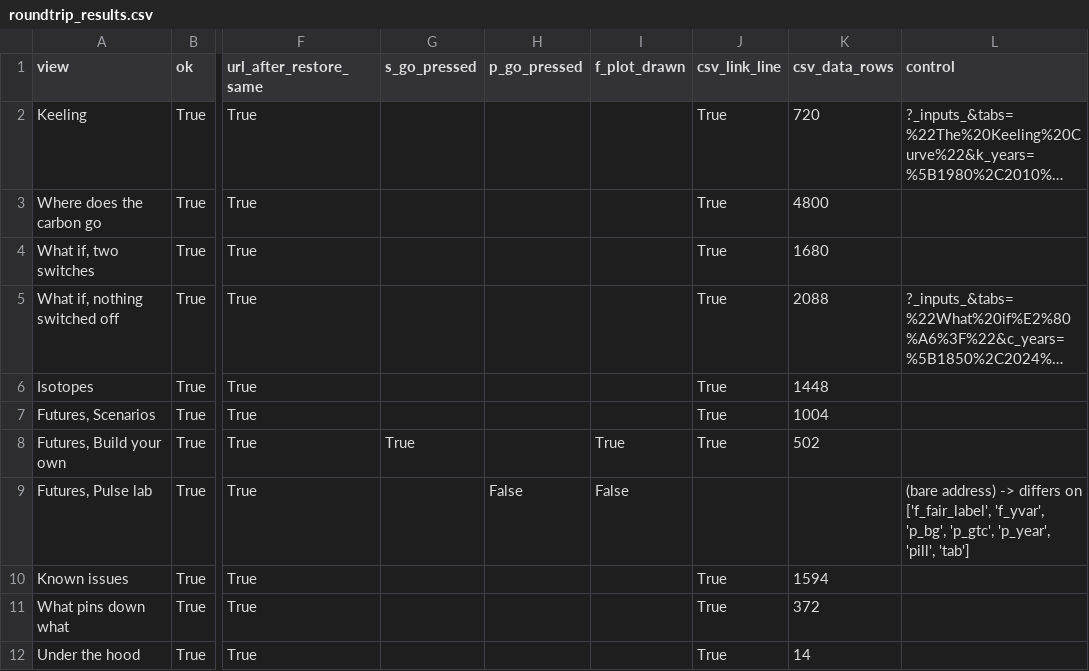
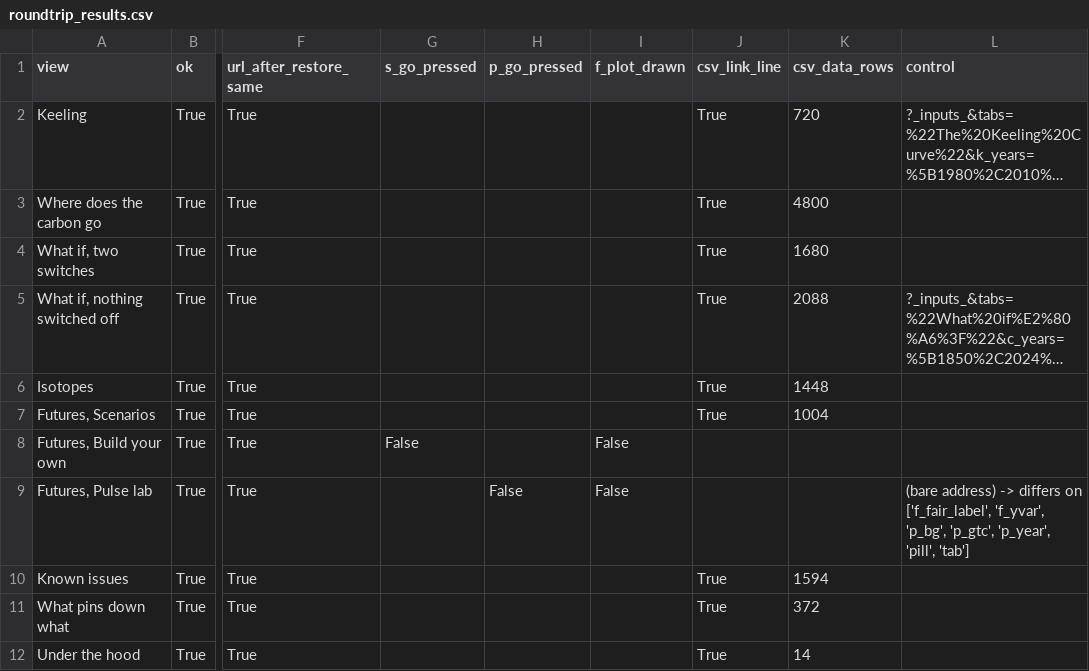
Before and after one commit to msarofim/CarbonCycleEmulator, a CSV file: outputs/diagnostics/deeplinks_20261020/roundtrip_results.csv, drawn as a sheet; only a part is shown, gaps mark what is left out; long unchanged cells end in …; the diff names each change by its address in the sheet, - before the commit and + after, or states it on an @@ line.

```diff
--- a/outputs/diagnostics/deeplinks_20261020/roundtrip_results.csv
+++ b/outputs/diagnostics/deeplinks_20261020/roundtrip_results.csv
-G8 (s_go_pressed): True
+G8 (s_go_pressed): False
-I8 (f_plot_drawn): True
+I8 (f_plot_drawn): False
-J8 (csv_link_line): True
+J8 (csv_link_line): (empty)
-K8 (csv_data_rows): 502
+K8 (csv_data_rows): (empty)
```
Also changed, not shown: 9 other files.
